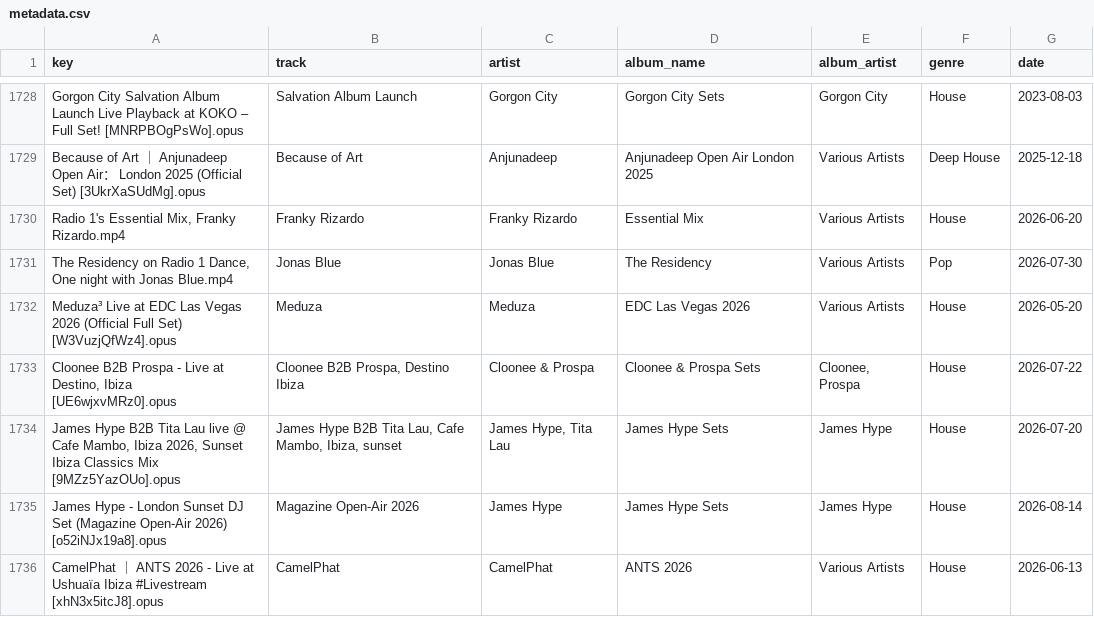
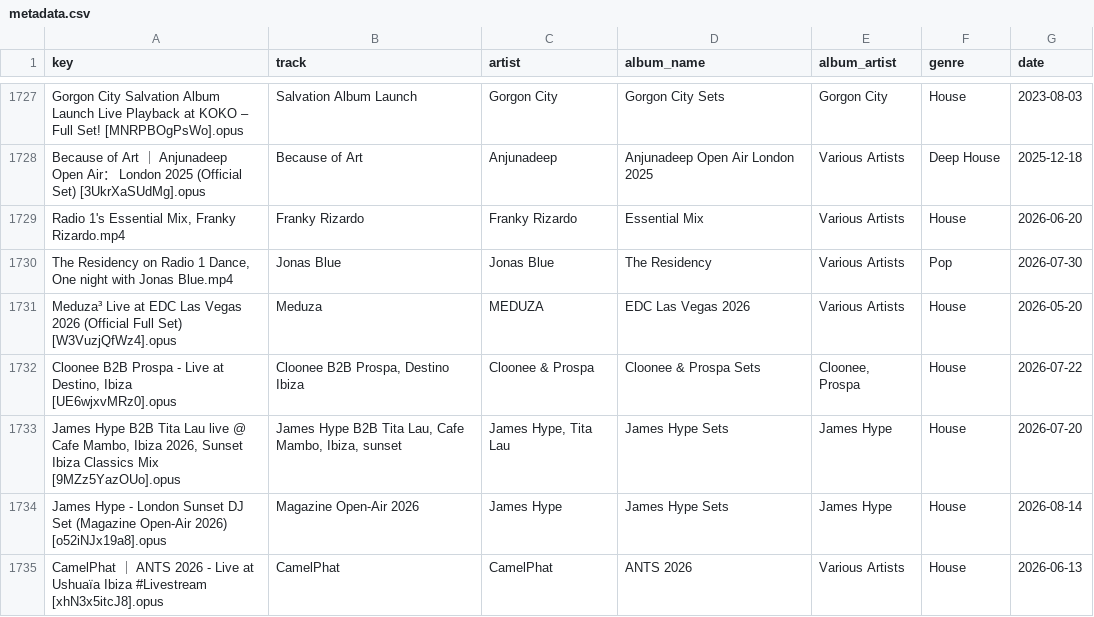
Before and after one commit to George9Waller/set-metadata, a CSV file: metadata.csv, drawn as a sheet; only a part is shown, gaps mark what is left out; the diff covers the shown part only.

```diff
--- a/metadata.csv
+++ b/metadata.csv
@@ -1731,3 +1730,3 @@ Because of Art ｜ Anjunadeep Open Air： London 2025 (Official Set) [3UkrXaSUdM
 "The Residency on Radio 1 Dance, One night with Jonas Blue.mp4",Jonas Blue,Jonas Blue,The Residency,Various Artists,Pop,2026-07-30
-Meduza³ Live at EDC Las Vegas 2026 (Official Full Set) [W3VuzjQfWz4].opus,Meduza,Meduza,EDC Las Vegas 2026,Various Artists,House,2026-05-20
+Meduza³ Live at EDC Las Vegas 2026 (Official Full Set) [W3VuzjQfWz4].opus,Meduza,MEDUZA,EDC Las Vegas 2026,Various Artists,House,2026-05-20
 "Cloonee B2B Prospa - Live at Destino, Ibiza [UE6wjxvMRz0].opus","Cloonee B2B Prospa, Destino Ibiza",Cloonee & Prospa,Cloonee & Prospa Sets,"Cloonee, Prospa",House,2026-07-22
```
Also changed, not shown: 1 removed row and 6 edited cells elsewhere in this file, albums.csv.
